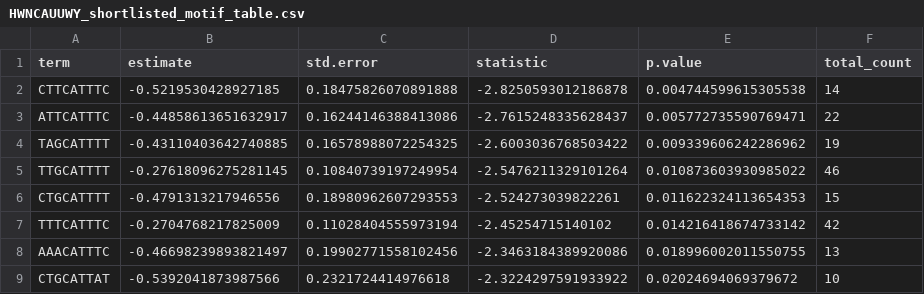
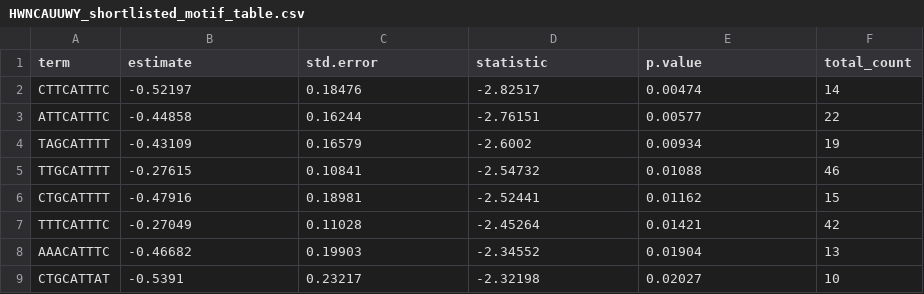
Before and after one commit to DimmestP/chimera_project_manuscript, a CSV file: supplementary_data_chapter/data/HWNCAUUWY_shortlisted_motif_table.csv, drawn as a sheet; only a part is shown; the diff covers the shown part only.

```diff
--- a/supplementary_data_chapter/data/HWNCAUUWY_shortlisted_motif_table.csv
+++ b/supplementary_data_chapter/data/HWNCAUUWY_shortlisted_motif_table.csv
@@ -1,9 +1,9 @@
 term,estimate,std.error,statistic,p.value,total_count
-CTTCATTTC,-0.5219530428927185,0.18475826070891888,-2.8250593012186878,0.004744599615305538,14
-ATTCATTTC,-0.44858613651632917,0.16244146388413086,-2.7615248335628437,0.005772735590769471,22
-TAGCATTTT,-0.43110403642740885,0.16578988072254325,-2.6003036768503422,0.009339606242286962,19
-TTGCATTTT,-0.27618096275281145,0.10840739197249954,-2.5476211329101264,0.010873603930985022,46
-CTGCATTTT,-0.4791313217946556,0.18980962607293553,-2.524273039822261,0.011622324113654353,15
-TTTCATTTC,-0.2704768217825009,0.11028404555973194,-2.45254715140102,0.014216418674733142,42
-AAACATTTC,-0.46698239893821497,0.19902771558102456,-2.3463184389920086,0.018996002011550755,13
-CTGCATTAT,-0.5392041873987566,0.2321724414976618,-2.3224297591933922,0.02024694069379672,10
+CTTCATTTC,-0.52197,0.18476,-2.82517,0.00474,14
+ATTCATTTC,-0.44858,0.16244,-2.76151,0.00577,22
+TAGCATTTT,-0.43109,0.16579,-2.6002,0.00934,19
+TTGCATTTT,-0.27615,0.10841,-2.54732,0.01088,46
+CTGCATTTT,-0.47916,0.18981,-2.52441,0.01162,15
+TTTCATTTC,-0.27049,0.11028,-2.45264,0.01421,42
+AAACATTTC,-0.46682,0.19903,-2.34552,0.01904,13
+CTGCATTAT,-0.5391,0.23217,-2.32198,0.02027,10
```
Also changed, not shown: 28 edited cells elsewhere in this file, supplementary_data_chapter/data/UGUAHMNUA_shortlisted_motif_table.csv, 3 other files.
